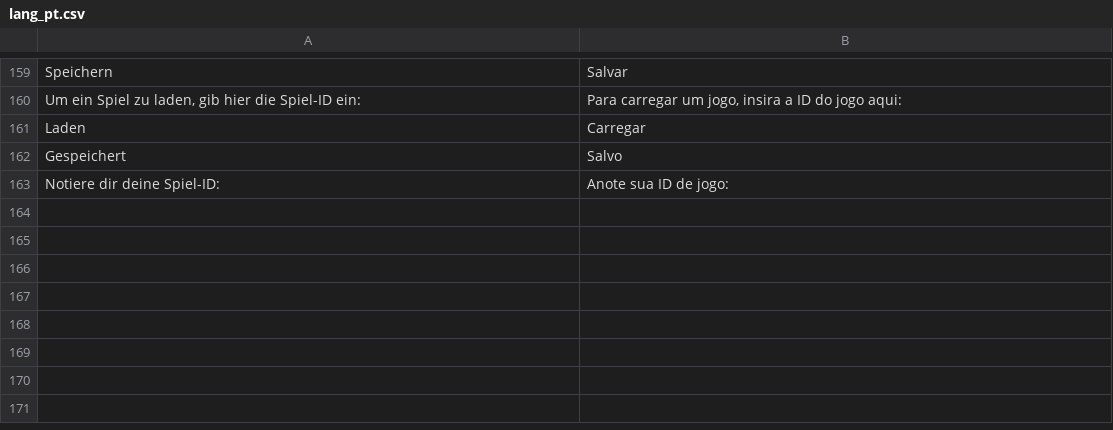
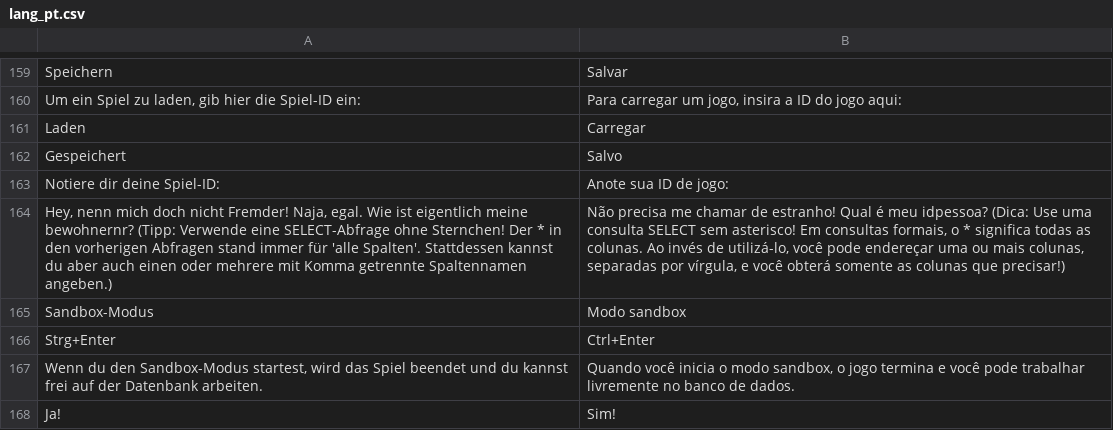
Before and after one commit to jschildgen/sql-island, a CSV file: lang_pt.csv, drawn as a sheet; only a part is shown, gaps mark what is left out.

Commit message:
Translations for sandbox mode; Mouseover for query-submit button (Ctrl+Enter)

```diff
--- a/lang_pt.csv
+++ b/lang_pt.csv
@@ -163 +163,6 @@ Gespeichert|Salvo
 Notiere dir deine Spiel-ID: |Anote sua ID de jogo:
+Hey, nenn mich doch nicht Fremder! Naja, egal. Wie ist eigentlich meine bewohnernr? (Tipp: Verwende eine SELECT-Abfrage ohne Sternchen! Der * in den vorherigen Abfragen stand immer für 'alle Spalten'. Stattdessen kannst du aber auch einen oder mehrere mit Komma getrennte Spaltennamen angeben.)|Não precisa me chamar de estranho! Qual é meu idpessoa? (Dica: Use uma consulta SELECT sem asterisco! Em consultas formais, o * significa todas as colunas. Ao invés de utilizá-lo, você pode endereçar uma ou mais colunas, separadas por vírgula, e você obterá somente as colunas que precisar!)
+Sandbox-Modus|Modo sandbox
+Strg+Enter|Ctrl+Enter
+Wenn du den Sandbox-Modus startest, wird das Spiel beendet und du kannst frei auf der Datenbank arbeiten.|Quando você inicia o modo sandbox, o jogo termina e você pode trabalhar livremente no banco de dados.
+Ja!|Sim!
```
Also changed, not shown: lang_en.csv, lang_fr.csv, 1 other file.
